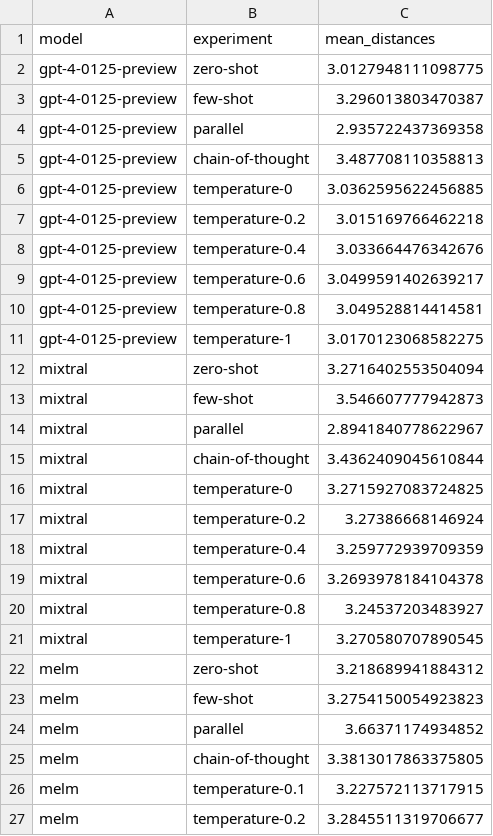
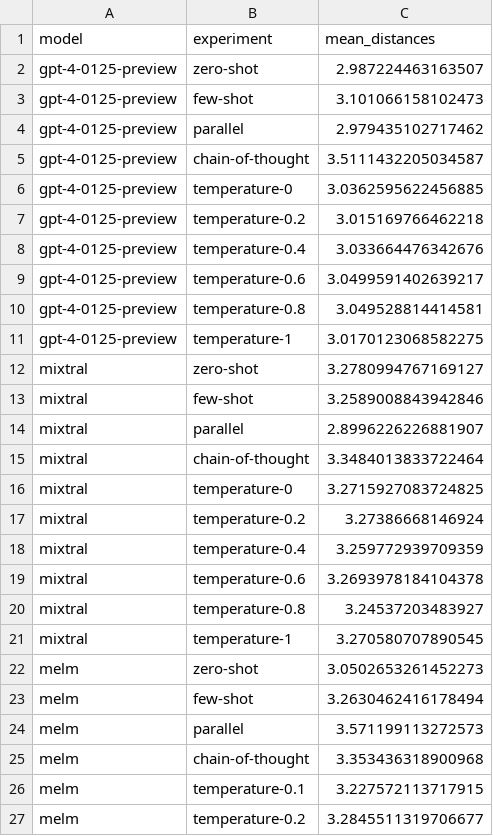
Before and after one commit to grndnl/llm_material_selection_jcise, a CSV file: evaluation/mean_distances.csv, drawn as a sheet; only a part is shown.

Commit message:
new evaluation

```diff
--- a/evaluation/mean_distances.csv
+++ b/evaluation/mean_distances.csv
@@ -1,6 +1,6 @@
 model,experiment,mean_distances
-gpt-4-0125-preview,zero-shot,3.0127948111098775
-gpt-4-0125-preview,few-shot,3.296013803470387
-gpt-4-0125-preview,parallel,2.935722437369358
-gpt-4-0125-preview,chain-of-thought,3.487708110358813
+gpt-4-0125-preview,zero-shot,2.987224463163507
+gpt-4-0125-preview,few-shot,3.101066158102473
+gpt-4-0125-preview,parallel,2.979435102717462
+gpt-4-0125-preview,chain-of-thought,3.5111432205034587
 gpt-4-0125-preview,temperature-0,3.0362595622456885
@@ -11,6 +11,6 @@ gpt-4-0125-preview,temperature-0.8,3.049528814414581
 gpt-4-0125-preview,temperature-1,3.0170123068582275
-mixtral,zero-shot,3.2716402553504094
-mixtral,few-shot,3.546607777942873
-mixtral,parallel,2.8941840778622967
-mixtral,chain-of-thought,3.4362409045610844
+mixtral,zero-shot,3.2780994767169127
+mixtral,few-shot,3.2589008843942846
+mixtral,parallel,2.8996226226881907
+mixtral,chain-of-thought,3.3484013833722464
 mixtral,temperature-0,3.2715927083724825
@@ -21,6 +21,6 @@ mixtral,temperature-0.8,3.24537203483927
 mixtral,temperature-1,3.270580707890545
-melm,zero-shot,3.218689941884312
-melm,few-shot,3.2754150054923823
-melm,parallel,3.66371174934852
-melm,chain-of-thought,3.3813017863375805
+melm,zero-shot,3.0502653261452273
+melm,few-shot,3.2630462416178494
+melm,parallel,3.571199113272573
+melm,chain-of-thought,3.353436318900968
 melm,temperature-0.1,3.227572113717915
```
Also changed, not shown: evaluation/z_scores.csv, 2 other files.
